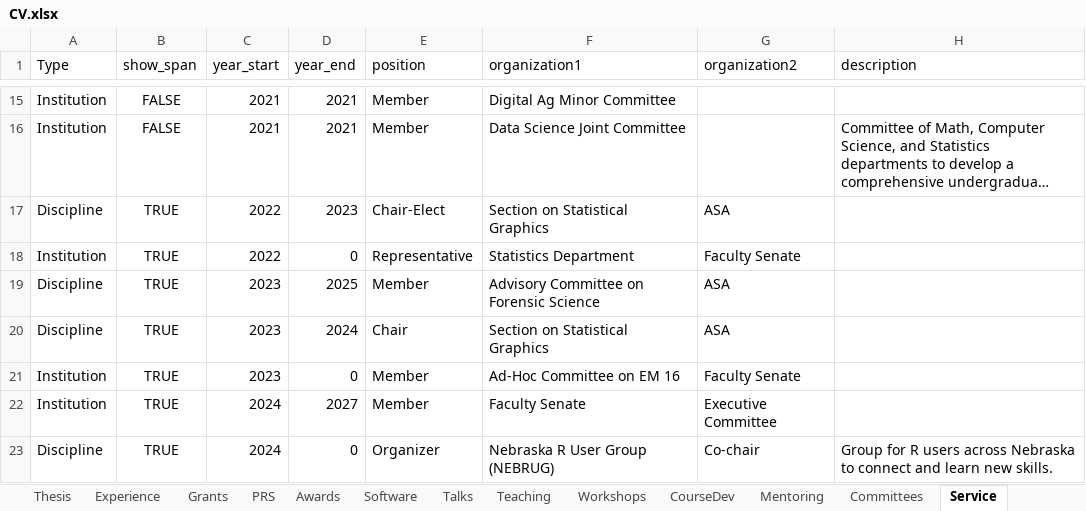
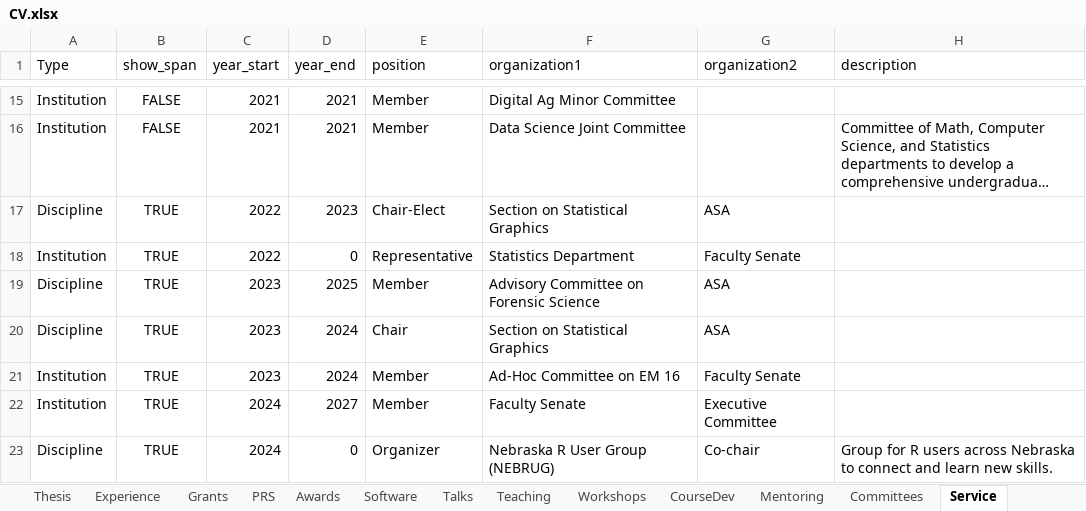
Before and after one commit to srvanderplas/cv-data, an Excel workbook: CV.xlsx, sheet Service, drawn as a sheet; only a part is shown, gaps mark what is left out; long unchanged cells end in …; values as stored, in another font and other column widths than the file's, no borders; the diff names each change by its address in the sheet, - before the commit and + after, or states it on an @@ line.

Commit message:
End EM16 committee

```diff
--- a/CV.xlsx (sheet Service)
+++ b/CV.xlsx (sheet Service)
-D21 (year_end): 0
+D21 (year_end): 2024
```
